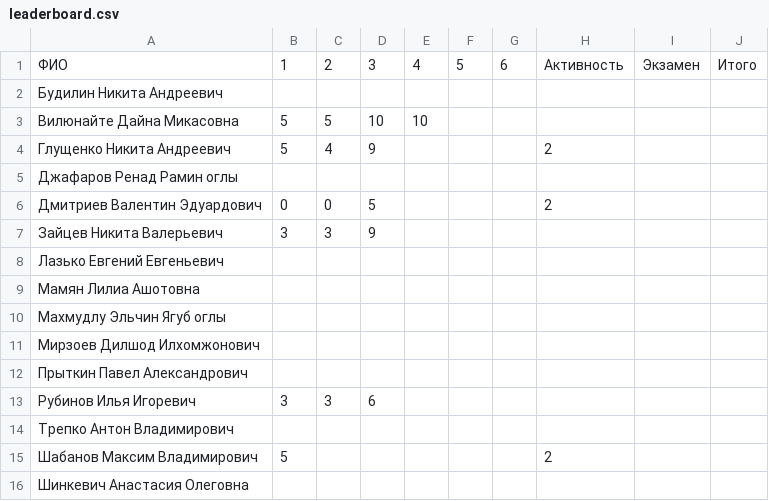
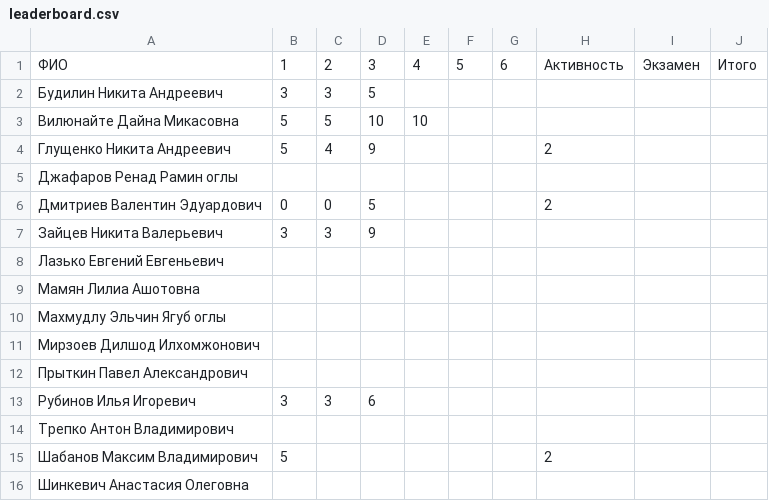
Before and after one commit to balezz/learning_spark, a CSV file: leaderboard.csv, drawn as a sheet.

Commit message:
Update leaderboard.csv

```diff
--- a/leaderboard.csv
+++ b/leaderboard.csv
@@ -1,3 +1,3 @@
 ФИО,1,2,3,4,5,6,Активность,Экзамен,Итого
-Будилин Никита Андреевич,,,,,,,,,
+Будилин Никита Андреевич,3,3,5,,,,,,
 Вилюнайте Дайна Микасовна,5,5,10,10,,,,,
```
